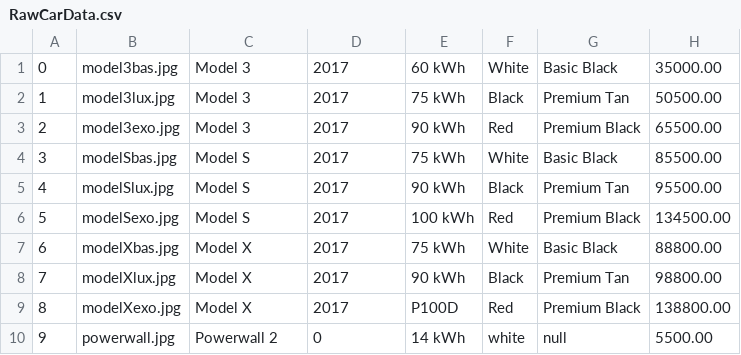
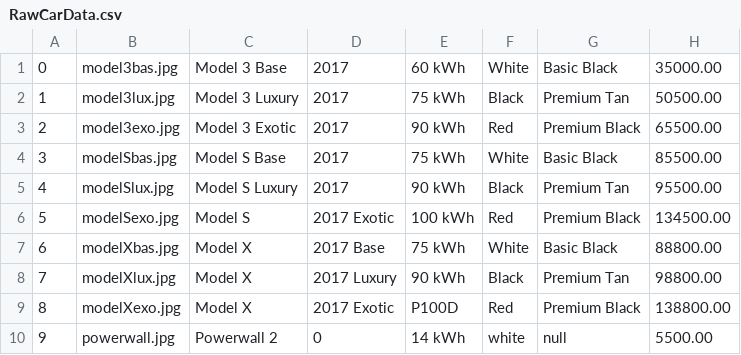
Before and after one commit to Tesla-of-Minneapolis/CrossoverPayment, a CSV file: RawCarData.csv, drawn as a sheet.

```diff
--- a/RawCarData.csv
+++ b/RawCarData.csv
@@ -1,10 +1,10 @@
-0,model3bas.jpg,Model 3,2017,60 kWh,White,Basic Black,35000.00
-1,model3lux.jpg,Model 3,2017,75 kWh,Black,Premium Tan,50500.00
-2,model3exo.jpg,Model 3,2017,90 kWh,Red,Premium Black,65500.00
-3,modelSbas.jpg,Model S,2017,75 kWh,White,Basic Black,85500.00
-4,modelSlux.jpg,Model S,2017,90 kWh,Black,Premium Tan,95500.00
-5,modelSexo.jpg,Model S,2017,100 kWh,Red,Premium Black,134500.00
-6,modelXbas.jpg,Model X,2017,75 kWh,White,Basic Black,88800.00
-7,modelXlux.jpg,Model X,2017,90 kWh,Black,Premium Tan,98800.00
-8,modelXexo.jpg,Model X,2017,P100D,Red,Premium Black,138800.00
+0,model3bas.jpg,Model 3 Base, 2017,60 kWh,White,Basic Black,35000.00
+1,model3lux.jpg,Model 3 Luxury, 2017,75 kWh,Black,Premium Tan,50500.00
+2,model3exo.jpg,Model 3 Exotic, 2017,90 kWh,Red,Premium Black,65500.00
+3,modelSbas.jpg,Model S Base,2017,75 kWh,White,Basic Black,85500.00
+4,modelSlux.jpg,Model S Luxury,2017,90 kWh,Black,Premium Tan,95500.00
+5,modelSexo.jpg,Model S,2017 Exotic,100 kWh,Red,Premium Black,134500.00
+6,modelXbas.jpg,Model X,2017 Base,75 kWh,White,Basic Black,88800.00
+7,modelXlux.jpg,Model X,2017 Luxury,90 kWh,Black,Premium Tan,98800.00
+8,modelXexo.jpg,Model X,2017 Exotic,P100D,Red,Premium Black,138800.00
 9,powerwall.jpg,Powerwall 2,0,14 kWh,white,null,5500.00
```
Also changed, not shown: 1 other file.
